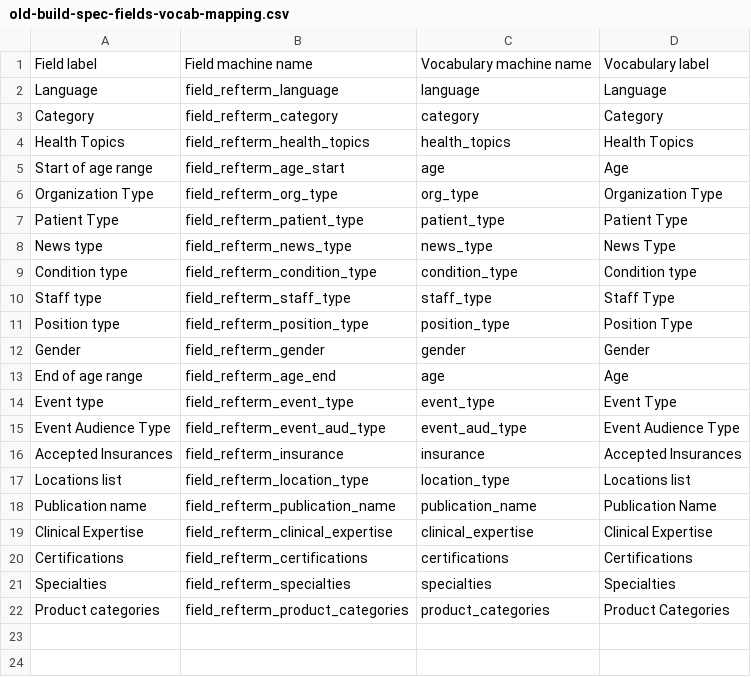
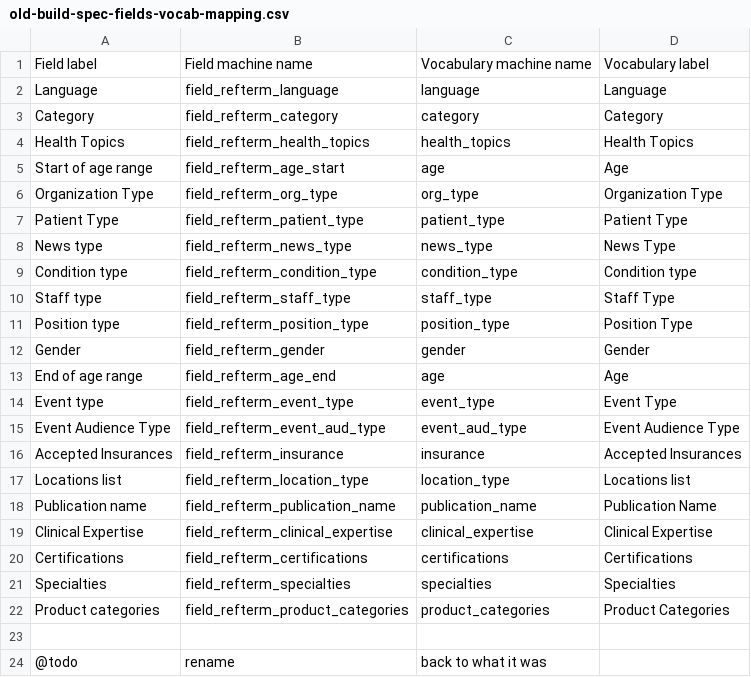
Before and after one commit to palantirnet/field_creator, a CSV file: csv/old-build-spec-fields-vocab-mapping.csv, drawn as a sheet; the diff names each change by its address in the sheet, - before the commit and + after, or states it on an @@ line.

```diff
--- a/csv/old-build-spec-fields-vocab-mapping.csv
+++ b/csv/old-build-spec-fields-vocab-mapping.csv
+row 23: (empty)
+row 24: @todo | rename | back to what it was
```
Also changed, not shown: csv/build-spec-fields-vocab-mapping.csv, 3 other files.
